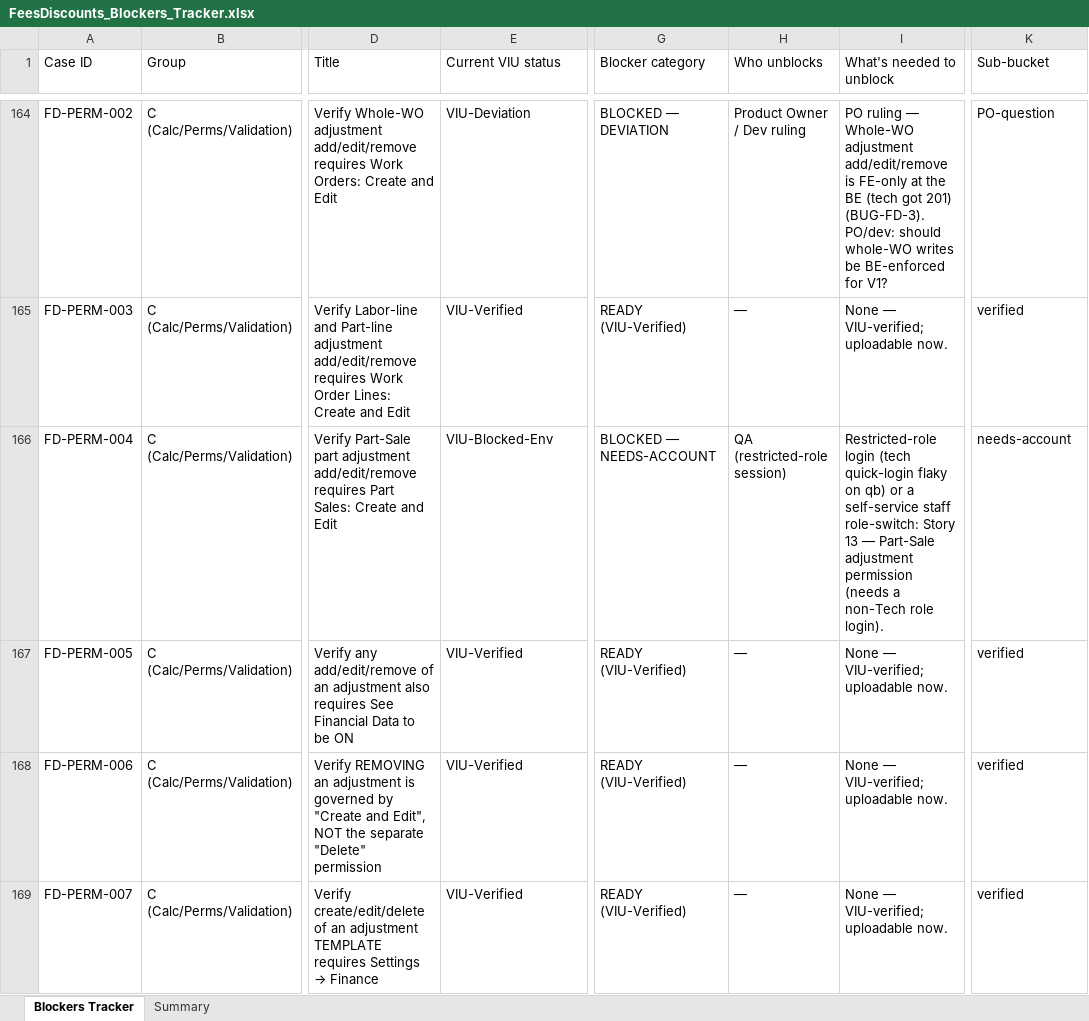
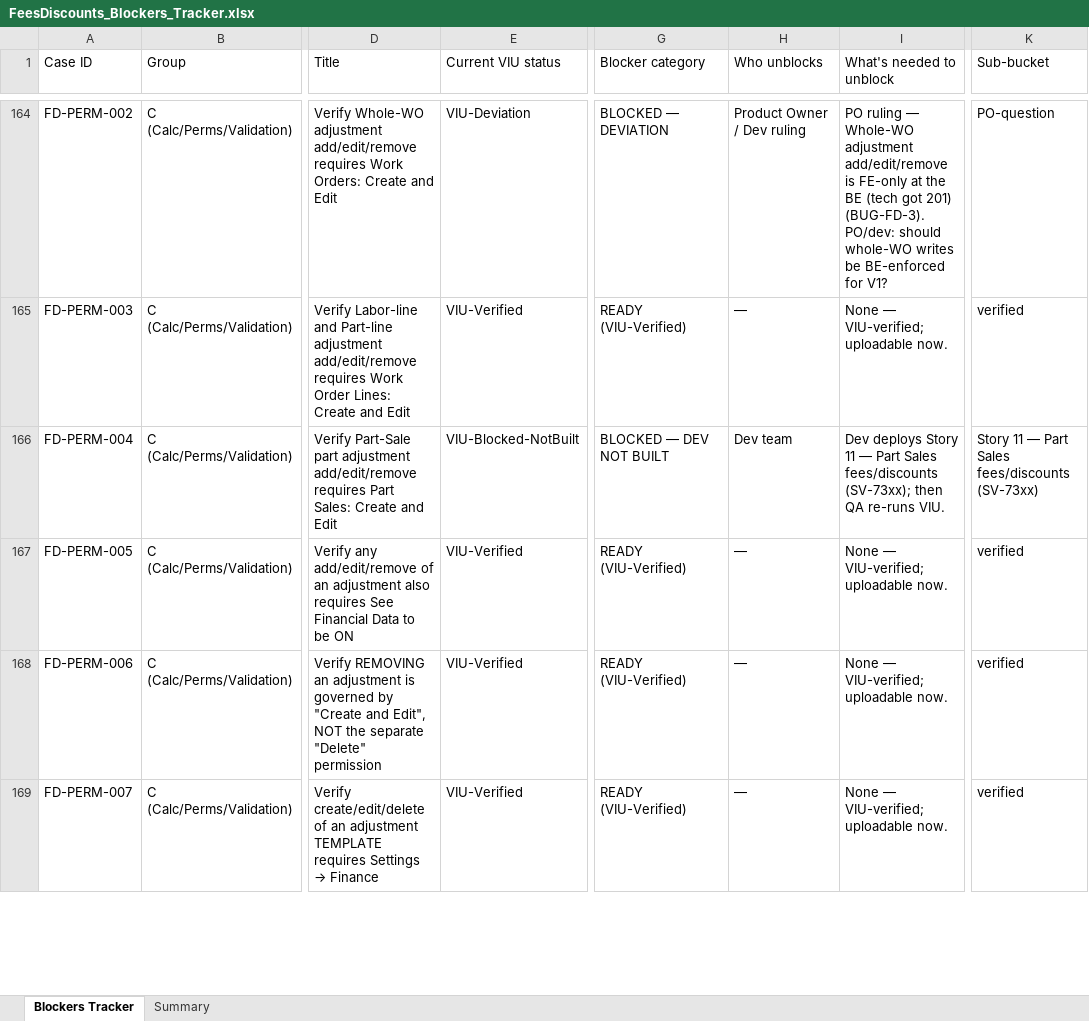
Before and after one commit to bilalmuzamil-sketch/Manual-test-Cases, an Excel workbook: build/fees-discounts/FeesDiscounts_Blockers_Tracker.xlsx, sheet Blockers Tracker, drawn as a sheet; only a part is shown, gaps mark what is left out; values as stored, in another font and other column widths than the file's, no cell formats; the diff covers the shown part only; the diff names each change by its address in the sheet, - before the commit and + after, or states it on an @@ line.

```diff
--- a/build/fees-discounts/FeesDiscounts_Blockers_Tracker.xlsx (sheet Blockers Tracker)
+++ b/build/fees-discounts/FeesDiscounts_Blockers_Tracker.xlsx (sheet Blockers Tracker)
-E166 (Current VIU status): VIU-Blocked-Env
+E166 (Current VIU status): VIU-Blocked-NotBuilt
-G166 (Blocker category): BLOCKED — NEEDS-ACCOUNT
+G166 (Blocker category): BLOCKED — DEV NOT BUILT
-H166 (Who unblocks): QA (restricted-role session)
+H166 (Who unblocks): Dev team
-I166 (What's needed to unblock): Restricted-role login (tech quick-login flaky on qb) or a self-service staff role-switch: Story 13 — Part-Sale adjustment permission (needs a non-Tech role login).
+I166 (What's needed to unblock): Dev deploys Story 11 — Part Sales fees/discounts (SV-73xx); then QA re-runs VIU.
-K166 (Sub-bucket): needs-account
+K166 (Sub-bucket): Story 11 — Part Sales fees/discounts (SV-73xx)
```
Also changed, not shown: 78 edited cells elsewhere in this sheet, sheet Summary, cell formats, build/fees-discounts/FeesDiscounts_V1_TestCases.xlsx, 9 other files.
